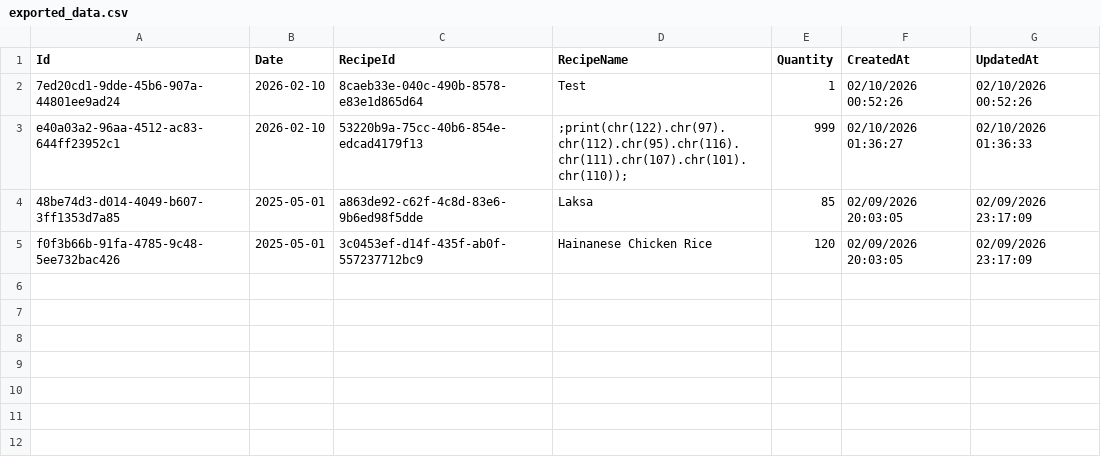
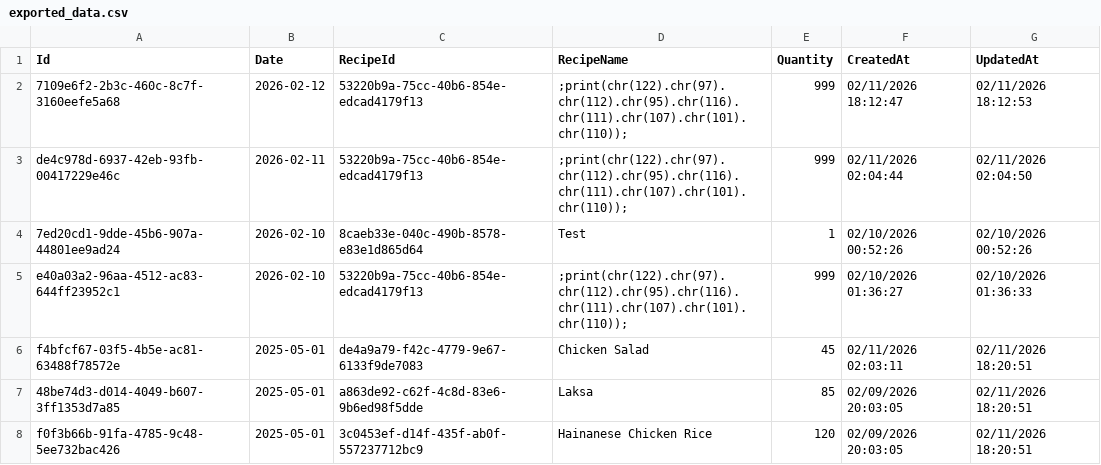
Before and after one commit to xiaxiaobo2018/SmartSusChef, a CSV file: frontend/downloads/exported_data.csv, drawn as a sheet.

Commit message:
frontend playwright

```diff
--- a/frontend/downloads/exported_data.csv
+++ b/frontend/downloads/exported_data.csv
@@ -1,5 +1,8 @@
 Id,Date,RecipeId,RecipeName,Quantity,CreatedAt,UpdatedAt
+7109e6f2-2b3c-460c-8c7f-3160eefe5a68,2026-02-12,53220b9a-75cc-40b6-854e-edcad4179f13,;print(chr(122).chr(97).chr(112).chr(95).chr(116).chr(111).chr(107).chr(101).chr(110));,999,02/11/2026 18:12:47,02/11/2026 18:12:53
+de4c978d-6937-42eb-93fb-00417229e46c,2026-02-11,53220b9a-75cc-40b6-854e-edcad4179f13,;print(chr(122).chr(97).chr(112).chr(95).chr(116).chr(111).chr(107).chr(101).chr(110));,999,02/11/2026 02:04:44,02/11/2026 02:04:50
 7ed20cd1-9dde-45b6-907a-44801ee9ad24,2026-02-10,8caeb33e-040c-490b-8578-e83e1d865d64,Test,1,02/10/2026 00:52:26,02/10/2026 00:52:26
 e40a03a2-96aa-4512-ac83-644ff23952c1,2026-02-10,53220b9a-75cc-40b6-854e-edcad4179f13,;print(chr(122).chr(97).chr(112).chr(95).chr(116).chr(111).chr(107).chr(101).chr(110));,999,02/10/2026 01:36:27,02/10/2026 01:36:33
-48be74d3-d014-4049-b607-3ff1353d7a85,2025-05-01,a863de92-c62f-4c8d-83e6-9b6ed98f5dde,Laksa,85,02/09/2026 20:03:05,02/09/2026 23:17:09
-f0f3b66b-91fa-4785-9c48-5ee732bac426,2025-05-01,3c0453ef-d14f-435f-ab0f-557237712bc9,Hainanese Chicken Rice,120,02/09/2026 20:03:05,02/09/2026 23:17:09
+f4bfcf67-03f5-4b5e-ac81-63488f78572e,2025-05-01,de4a9a79-f42c-4779-9e67-6133f9de7083,Chicken Salad,45,02/11/2026 02:03:11,02/11/2026 18:20:51
+48be74d3-d014-4049-b607-3ff1353d7a85,2025-05-01,a863de92-c62f-4c8d-83e6-9b6ed98f5dde,Laksa,85,02/09/2026 20:03:05,02/11/2026 18:20:51
+f0f3b66b-91fa-4785-9c48-5ee732bac426,2025-05-01,3c0453ef-d14f-435f-ab0f-557237712bc9,Hainanese Chicken Rice,120,02/09/2026 20:03:05,02/11/2026 18:20:51
```
Also changed, not shown: 11 other files.
